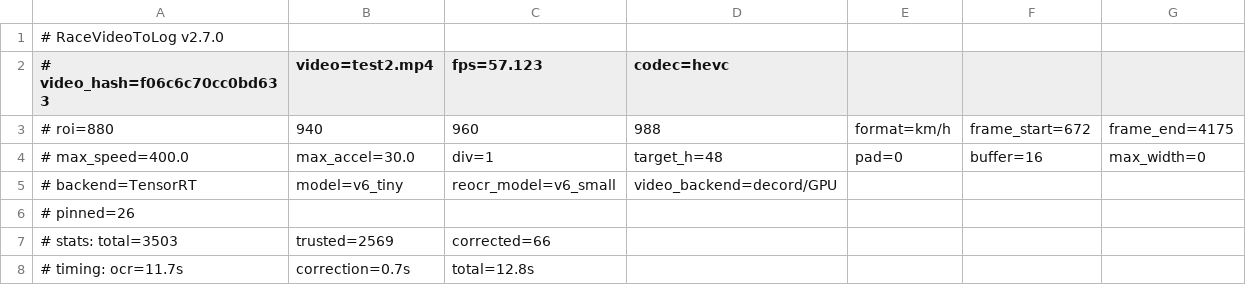
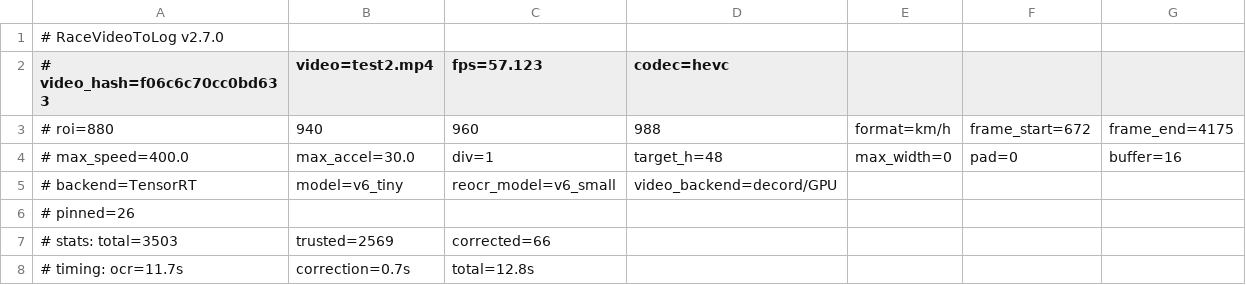
Before and after one commit to chr431/RaceVideoToLog, a CSV file: ground_truth_csv/test2_truth.csv, drawn as a sheet; only a part is shown.

```diff
--- a/ground_truth_csv/test2_truth.csv
+++ b/ground_truth_csv/test2_truth.csv
@@ -3,3 +3,3 @@
 # roi=880,940,960,988, format=km/h, frame_start=672, frame_end=4175
-# max_speed=400.0, max_accel=30.0, div=1, target_h=48, pad=0, buffer=16, max_width=0
+# max_speed=400.0, max_accel=30.0, div=1, target_h=48, max_width=0, pad=0, buffer=16
 # backend=TensorRT, model=v6_tiny, reocr_model=v6_small, video_backend=decord/GPU
```
Also changed, not shown: ground_truth_csv/test3_truth.csv, ground_truth_csv/test4_truth.csv, 3 other files.
